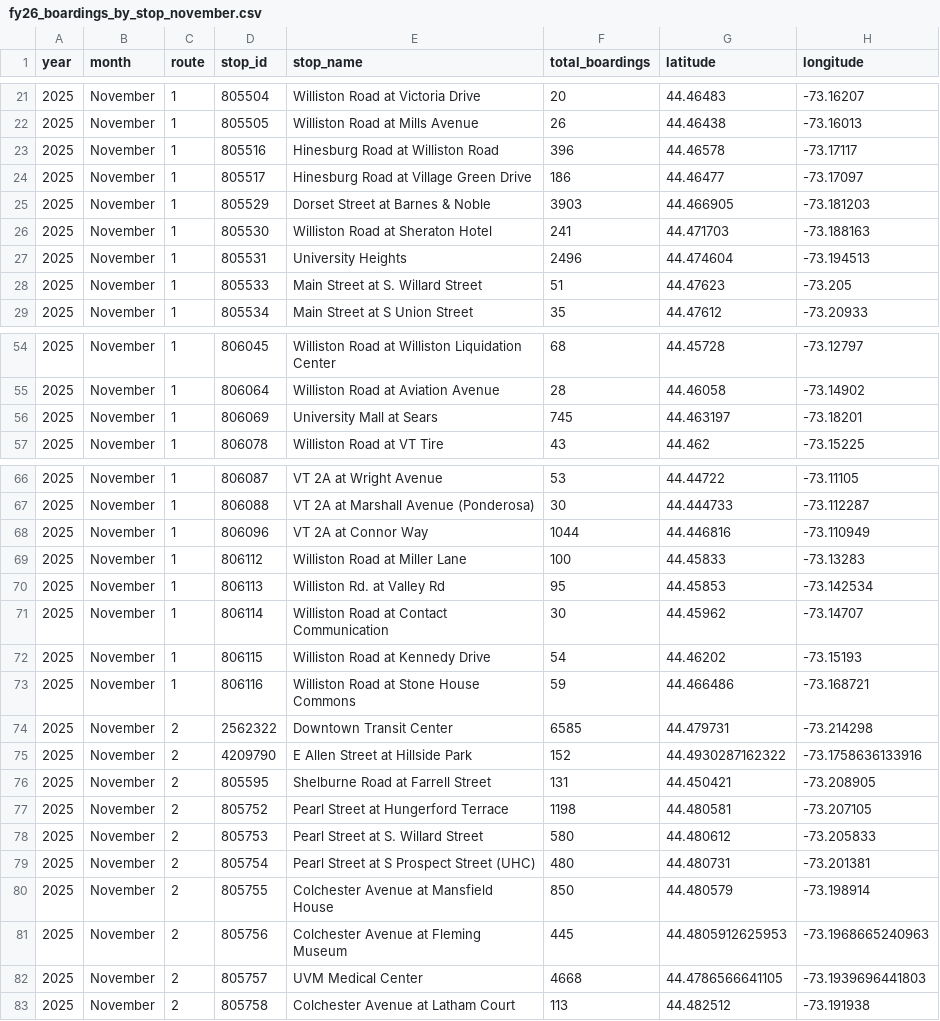
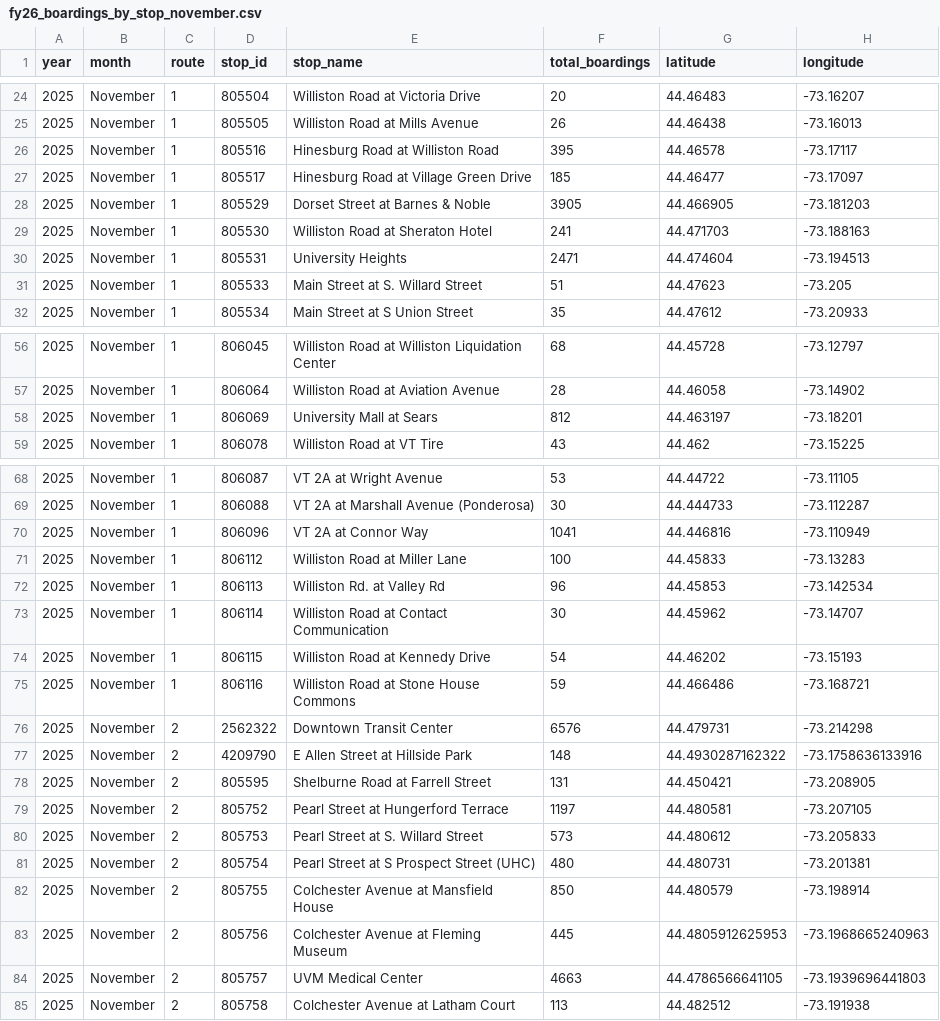
Before and after one commit to GreenMountainTransit/opendata, a CSV file: data/stops/fy26_boardings_by_stop_november.csv, drawn as a sheet; only a part is shown, gaps mark what is left out; the diff covers the shown part only.

```diff
--- a/data/stops/fy26_boardings_by_stop_november.csv
+++ b/data/stops/fy26_boardings_by_stop_november.csv
@@ -22,7 +25,7 @@ year,month,route,stop_id,stop_name,total_boardings,latitude,longitude
 2025,November,1,805505,Williston Road at Mills Avenue,26,44.46438,-73.16013
-2025,November,1,805516,Hinesburg Road at Williston Road,396,44.46578,-73.17117
-2025,November,1,805517,Hinesburg Road at Village Green Drive,186,44.46477,-73.17097
-2025,November,1,805529,Dorset Street at Barnes & Noble,3903,44.466905,-73.181203
+2025,November,1,805516,Hinesburg Road at Williston Road,395,44.46578,-73.17117
+2025,November,1,805517,Hinesburg Road at Village Green Drive,185,44.46477,-73.17097
+2025,November,1,805529,Dorset Street at Barnes & Noble,3905,44.466905,-73.181203
 2025,November,1,805530,Williston Road at Sheraton Hotel,241,44.471703,-73.188163
-2025,November,1,805531,University Heights,2496,44.474604,-73.194513
+2025,November,1,805531,University Heights,2471,44.474604,-73.194513
 2025,November,1,805533,Main Street at S. Willard Street,51,44.47623,-73.205
@@ -55,3 +57,3 @@ year,month,route,stop_id,stop_name,total_boardings,latitude,longitude
 2025,November,1,806064,Williston Road at Aviation Avenue,28,44.46058,-73.14902
-2025,November,1,806069,University Mall at Sears,745,44.463197,-73.18201
+2025,November,1,806069,University Mall at Sears,812,44.463197,-73.18201
 2025,November,1,806078,Williston Road at VT Tire,43,44.462,-73.15225
@@ -67,5 +69,5 @@ year,month,route,stop_id,stop_name,total_boardings,latitude,longitude
 2025,November,1,806088,VT 2A at Marshall Avenue (Ponderosa),30,44.444733,-73.112287
-2025,November,1,806096,VT 2A at Connor Way,1044,44.446816,-73.110949
+2025,November,1,806096,VT 2A at Connor Way,1041,44.446816,-73.110949
 2025,November,1,806112,Williston Road at Miller Lane,100,44.45833,-73.13283
-2025,November,1,806113,Williston Rd. at Valley Rd,95,44.45853,-73.142534
+2025,November,1,806113,Williston Rd. at Valley Rd,96,44.45853,-73.142534
 2025,November,1,806114,Williston Road at Contact Communication,30,44.45962,-73.14707
@@ -73,7 +75,7 @@ year,month,route,stop_id,stop_name,total_boardings,latitude,longitude
 2025,November,1,806116,Williston Road at Stone House Commons,59,44.466486,-73.168721
-2025,November,2,2562322,Downtown Transit Center,6585,44.479731,-73.214298
-2025,November,2,4209790,E Allen Street at Hillside Park,152,44.4930287162322,-73.1758636133916
+2025,November,2,2562322,Downtown Transit Center,6576,44.479731,-73.214298
+2025,November,2,4209790,E Allen Street at Hillside Park,148,44.4930287162322,-73.1758636133916
 2025,November,2,805595,Shelburne Road at Farrell Street,131,44.450421,-73.208905
-2025,November,2,805752,Pearl Street at Hungerford Terrace,1198,44.480581,-73.207105
-2025,November,2,805753,Pearl Street at S. Willard Street,580,44.480612,-73.205833
+2025,November,2,805752,Pearl Street at Hungerford Terrace,1197,44.480581,-73.207105
+2025,November,2,805753,Pearl Street at S. Willard Street,573,44.480612,-73.205833
 2025,November,2,805754,Pearl Street at S Prospect Street (UHC),480,44.480731,-73.201381
@@ -81,3 +83,3 @@ year,month,route,stop_id,stop_name,total_boardings,latitude,longitude
 2025,November,2,805756,Colchester Avenue at Fleming Museum,445,44.4805912625953,-73.1968665240963
-2025,November,2,805757,UVM Medical Center,4668,44.4786566641105,-73.1939696441803
+2025,November,2,805757,UVM Medical Center,4663,44.4786566641105,-73.1939696441803
 2025,November,2,805758,Colchester Avenue at Latham Court,113,44.482512,-73.191938
```
Also changed, not shown: 7 added rows, 2 removed rows and 69 edited cells elsewhere in this file, data/stops/fy26_boardings_by_stop_december.csv, data/stops/fy26_boardings_by_stop_january.csv, 4 other files.
